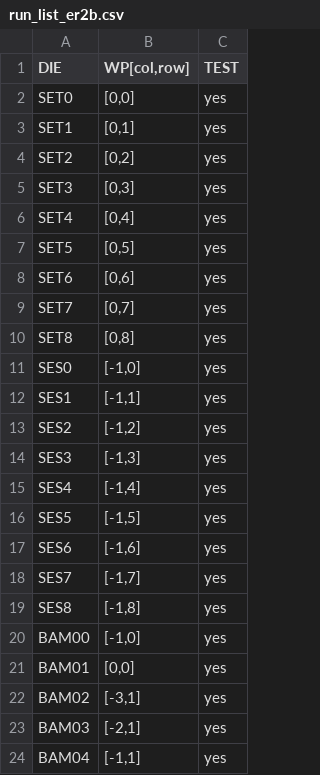
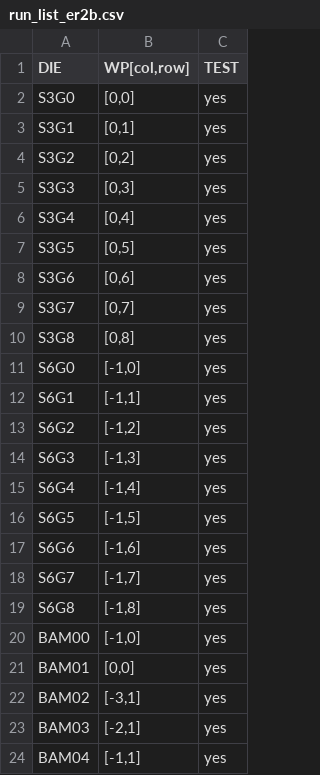
Before and after one commit to SVT-WP2/SVTSW, a CSV file: ITS3TestAgent/run_list_er2b.csv, drawn as a sheet; only a part is shown.

Commit message:
ITS3 new S3G, S6G naming coorections on runlist

```diff
--- a/ITS3TestAgent/run_list_er2b.csv
+++ b/ITS3TestAgent/run_list_er2b.csv
@@ -1,20 +1,20 @@
 DIE,"WP[col,row]",TEST
-SET0,"[0,0]",yes
-SET1,"[0,1]",yes
-SET2,"[0,2]",yes
-SET3,"[0,3]",yes
-SET4,"[0,4]",yes
-SET5,"[0,5]",yes
-SET6,"[0,6]",yes
-SET7,"[0,7]",yes
-SET8,"[0,8]",yes
-SES0,"[-1,0]",yes
-SES1,"[-1,1]",yes
-SES2,"[-1,2]",yes
-SES3,"[-1,3]",yes
-SES4,"[-1,4]",yes
-SES5,"[-1,5]",yes
-SES6,"[-1,6]",yes
-SES7,"[-1,7]",yes
-SES8,"[-1,8]",yes
+S3G0,"[0,0]",yes
+S3G1,"[0,1]",yes
+S3G2,"[0,2]",yes
+S3G3,"[0,3]",yes
+S3G4,"[0,4]",yes
+S3G5,"[0,5]",yes
+S3G6,"[0,6]",yes
+S3G7,"[0,7]",yes
+S3G8,"[0,8]",yes
+S6G0,"[-1,0]",yes
+S6G1,"[-1,1]",yes
+S6G2,"[-1,2]",yes
+S6G3,"[-1,3]",yes
+S6G4,"[-1,4]",yes
+S6G5,"[-1,5]",yes
+S6G6,"[-1,6]",yes
+S6G7,"[-1,7]",yes
+S6G8,"[-1,8]",yes
 BAM00,"[-1,0]",yes
```
